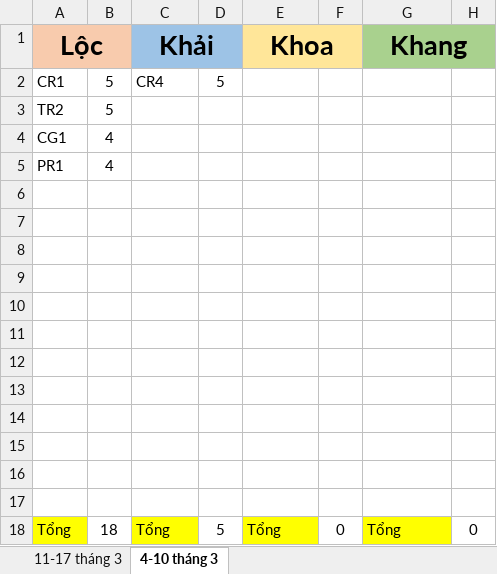
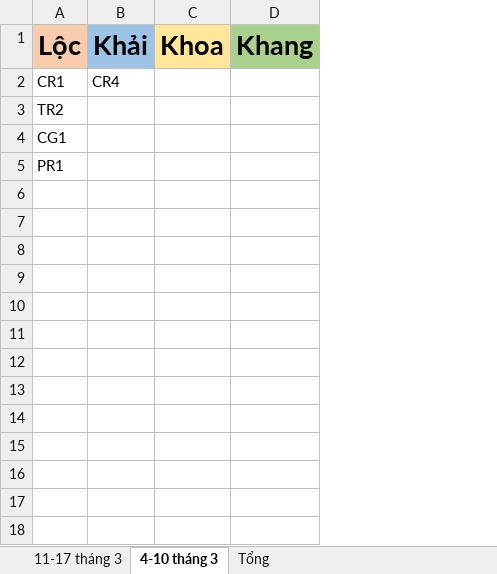
Before and after one commit to tuanhao2003/RaNgoai, an Excel workbook: UsedPrompts.xlsx, sheet 4-10 tháng 3, drawn as a sheet; values as stored, in another font and other column widths than the file's, no borders; the diff names each change by its address in the sheet, - before the commit and + after, or states it on an @@ line.

```diff
--- a/UsedPrompts.xlsx (sheet 4-10 tháng 3)
+++ b/UsedPrompts.xlsx (sheet 4-10 tháng 3)
+sheet tab: Tổng
-column B, rows 2-5: 5 | 5 | 4 | 4
-column D, row 2: 5
-column F, empty
-column H, empty
-A1:B1 merged
-C1:D1 merged
-E1:F1 merged
-G1:H1 merged
-row 6: (empty)
-row 7: (empty)
-row 8: (empty)
-row 9: (empty)
-row 10: (empty)
-row 11: (empty)
-row 12: (empty)
-row 13: (empty)
-row 14: (empty)
-row 15: (empty)
-row 16: (empty)
-row 17: (empty)
-row 18: Tổng | 18 | Tổng | 5 | Tổng | 0 | Tổng | 0
```
Also changed, not shown: sheet 11-17 tháng 3.
